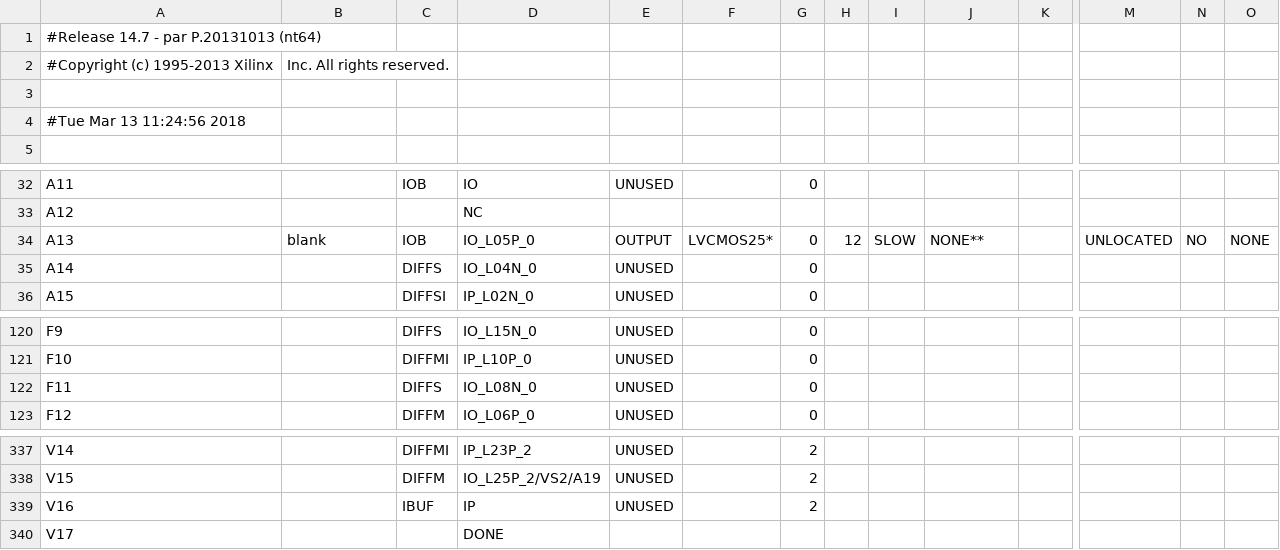
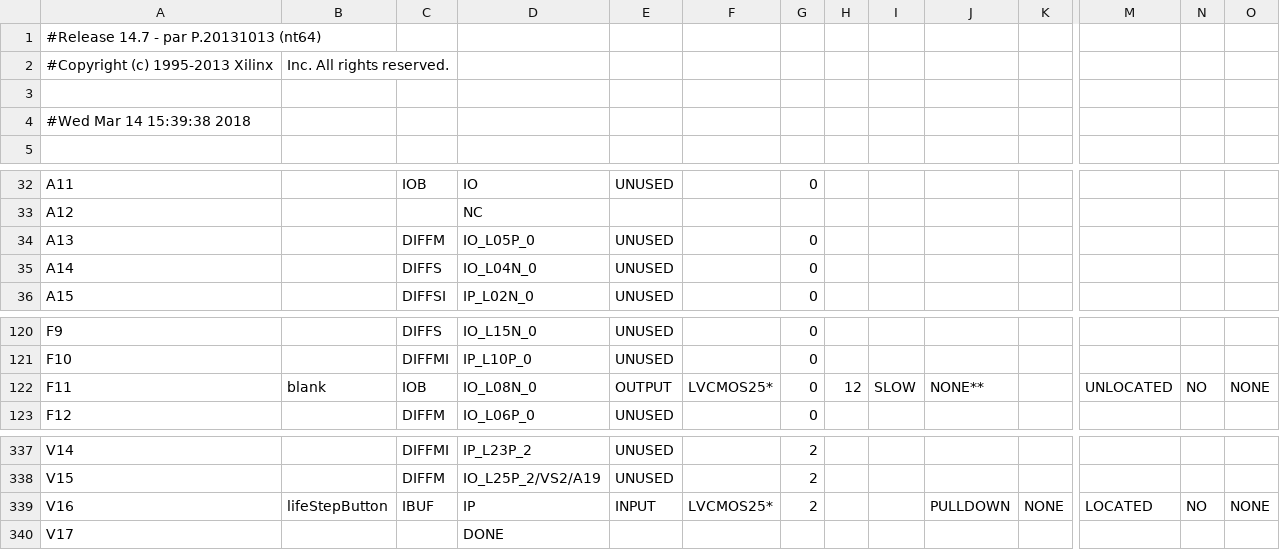
Before and after one commit to nicovv44/ProjetVHDL, a CSV file: TOP_pad.csv, drawn as a sheet; only a part is shown, gaps mark what is left out; the diff names each change by its address in the sheet, - before the commit and + after, or states it on an @@ line.

Commit message:
stepLifeButton fonctionne moyen avec des gros carrés, mais toujours problème pour lunchlife=1

```diff
--- a/TOP_pad.csv
+++ b/TOP_pad.csv
-A4: #Tue Mar 13 11:24:56 2018
+A4: #Wed Mar 14 15:39:38 2018
-B34: blank
+B34: (empty)
-C34: IOB
+C34: DIFFM
-E34: OUTPUT
+E34: UNUSED
-F34: LVCMOS25*
+F34: (empty)
-H34: 12
+H34: (empty)
-I34: SLOW
+I34: (empty)
-J34: NONE**
+J34: (empty)
-M34: UNLOCATED
+M34: (empty)
-N34: NO
+N34: (empty)
-O34: NONE
+O34: (empty)
-B122: (empty)
+B122: blank
-C122: DIFFS
+C122: IOB
-E122: UNUSED
+E122: OUTPUT
-F122: (empty)
+F122: LVCMOS25*
-H122: (empty)
+H122: 12
-I122: (empty)
+I122: SLOW
-J122: (empty)
+J122: NONE**
-M122: (empty)
+M122: UNLOCATED
-N122: (empty)
+N122: NO
-O122: (empty)
+O122: NONE
-B339: (empty)
+B339: lifeStepButton
-E339: UNUSED
+E339: INPUT
-F339: (empty)
+F339: LVCMOS25*
-J339: (empty)
+J339: PULLDOWN
-K339: (empty)
+K339: NONE
-M339: (empty)
+M339: LOCATED
-N339: (empty)
+N339: NO
-O339: (empty)
+O339: NONE
```
Also changed, not shown: 49 other files.
